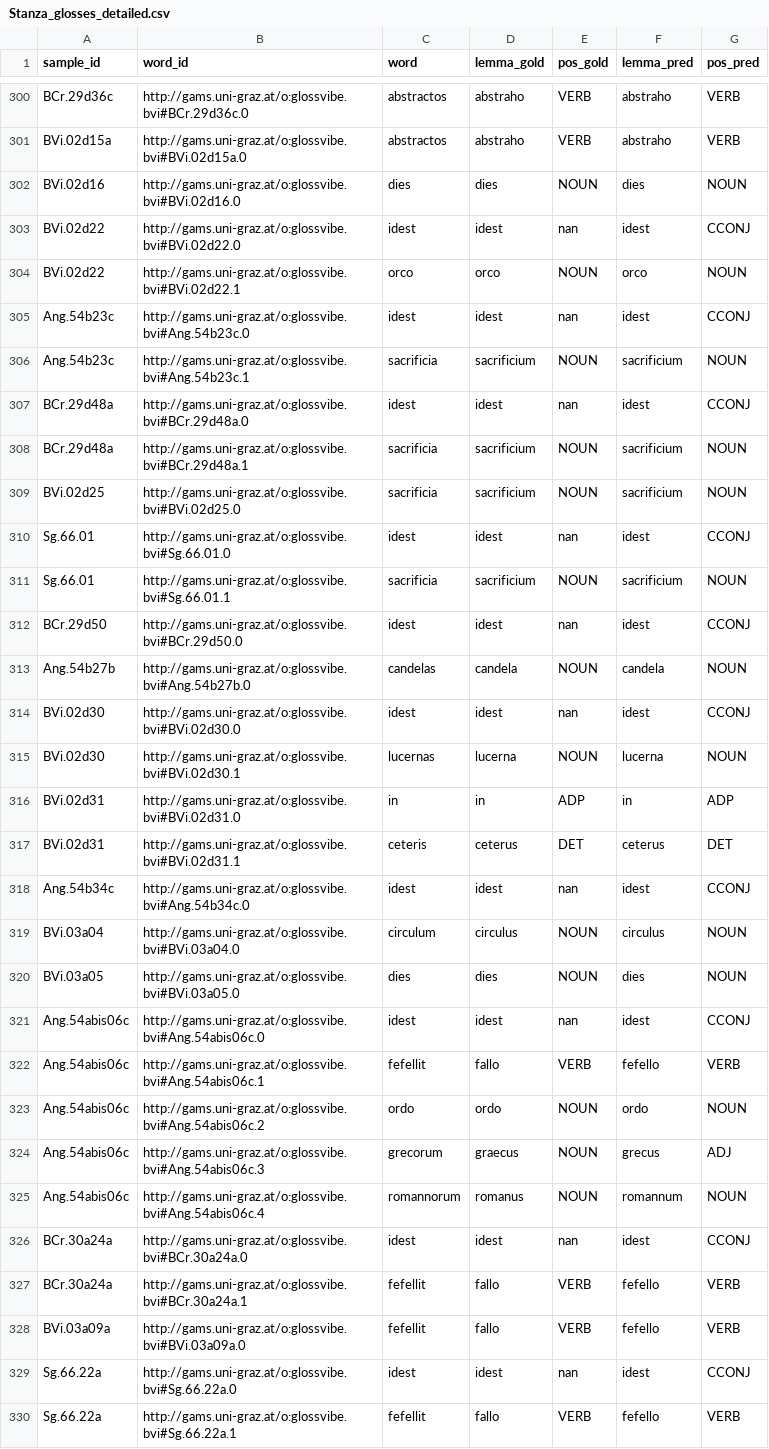
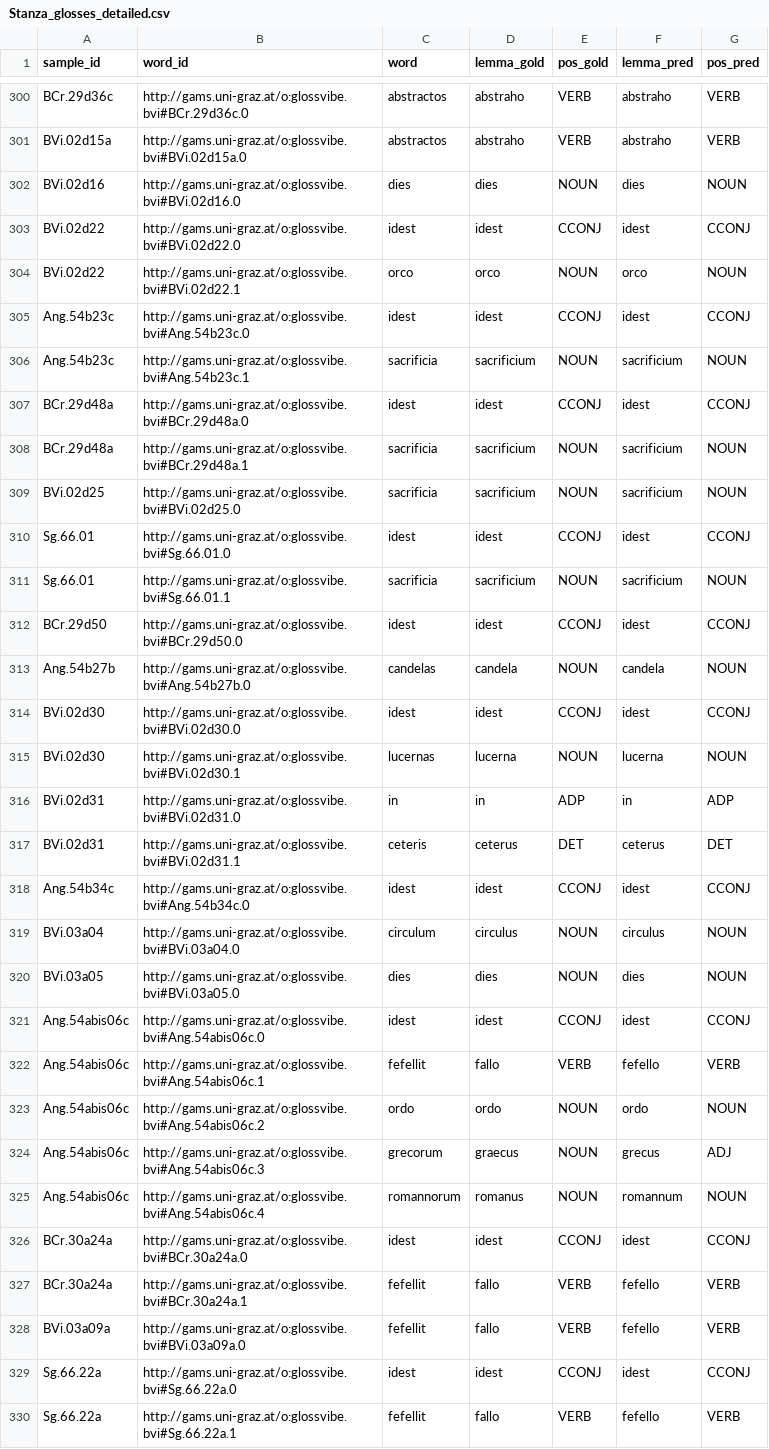
Before and after one commit to TAJSchaaf/LatinNLPTools, a CSV file: results/Stanza_glosses_detailed.csv, drawn as a sheet; only a part is shown, gaps mark what is left out; the diff covers the shown part only.

Commit message:
Updated file results

```diff
--- a/results/Stanza_glosses_detailed.csv
+++ b/results/Stanza_glosses_detailed.csv
@@ -302,14 +302,14 @@ BVi.02d15a,http://gams.uni-graz.at/o:glossvibe.bvi#BVi.02d15a.0,abstractos,abstr
 BVi.02d16,http://gams.uni-graz.at/o:glossvibe.bvi#BVi.02d16.0,dies,dies,NOUN,dies,NOUN
-BVi.02d22,http://gams.uni-graz.at/o:glossvibe.bvi#BVi.02d22.0,idest,idest,nan,idest,CCONJ
+BVi.02d22,http://gams.uni-graz.at/o:glossvibe.bvi#BVi.02d22.0,idest,idest,CCONJ,idest,CCONJ
 BVi.02d22,http://gams.uni-graz.at/o:glossvibe.bvi#BVi.02d22.1,orco,orco,NOUN,orco,NOUN
-Ang.54b23c,http://gams.uni-graz.at/o:glossvibe.bvi#Ang.54b23c.0,idest,idest,nan,idest,CCONJ
+Ang.54b23c,http://gams.uni-graz.at/o:glossvibe.bvi#Ang.54b23c.0,idest,idest,CCONJ,idest,CCONJ
 Ang.54b23c,http://gams.uni-graz.at/o:glossvibe.bvi#Ang.54b23c.1,sacrificia,sacrificium,NOUN,sacrificium,NOUN
-BCr.29d48a,http://gams.uni-graz.at/o:glossvibe.bvi#BCr.29d48a.0,idest,idest,nan,idest,CCONJ
+BCr.29d48a,http://gams.uni-graz.at/o:glossvibe.bvi#BCr.29d48a.0,idest,idest,CCONJ,idest,CCONJ
 BCr.29d48a,http://gams.uni-graz.at/o:glossvibe.bvi#BCr.29d48a.1,sacrificia,sacrificium,NOUN,sacrificium,NOUN
 BVi.02d25,http://gams.uni-graz.at/o:glossvibe.bvi#BVi.02d25.0,sacrificia,sacrificium,NOUN,sacrificium,NOUN
-Sg.66.01,http://gams.uni-graz.at/o:glossvibe.bvi#Sg.66.01.0,idest,idest,nan,idest,CCONJ
+Sg.66.01,http://gams.uni-graz.at/o:glossvibe.bvi#Sg.66.01.0,idest,idest,CCONJ,idest,CCONJ
 Sg.66.01,http://gams.uni-graz.at/o:glossvibe.bvi#Sg.66.01.1,sacrificia,sacrificium,NOUN,sacrificium,NOUN
-BCr.29d50,http://gams.uni-graz.at/o:glossvibe.bvi#BCr.29d50.0,idest,idest,nan,idest,CCONJ
+BCr.29d50,http://gams.uni-graz.at/o:glossvibe.bvi#BCr.29d50.0,idest,idest,CCONJ,idest,CCONJ
 Ang.54b27b,http://gams.uni-graz.at/o:glossvibe.bvi#Ang.54b27b.0,candelas,candela,NOUN,candela,NOUN
-BVi.02d30,http://gams.uni-graz.at/o:glossvibe.bvi#BVi.02d30.0,idest,idest,nan,idest,CCONJ
+BVi.02d30,http://gams.uni-graz.at/o:glossvibe.bvi#BVi.02d30.0,idest,idest,CCONJ,idest,CCONJ
 BVi.02d30,http://gams.uni-graz.at/o:glossvibe.bvi#BVi.02d30.1,lucernas,lucerna,NOUN,lucerna,NOUN
@@ -317,6 +317,6 @@ BVi.02d31,http://gams.uni-graz.at/o:glossvibe.bvi#BVi.02d31.0,in,in,ADP,in,ADP
 BVi.02d31,http://gams.uni-graz.at/o:glossvibe.bvi#BVi.02d31.1,ceteris,ceterus,DET,ceterus,DET
-Ang.54b34c,http://gams.uni-graz.at/o:glossvibe.bvi#Ang.54b34c.0,idest,idest,nan,idest,CCONJ
+Ang.54b34c,http://gams.uni-graz.at/o:glossvibe.bvi#Ang.54b34c.0,idest,idest,CCONJ,idest,CCONJ
 BVi.03a04,http://gams.uni-graz.at/o:glossvibe.bvi#BVi.03a04.0,circulum,circulus,NOUN,circulus,NOUN
 BVi.03a05,http://gams.uni-graz.at/o:glossvibe.bvi#BVi.03a05.0,dies,dies,NOUN,dies,NOUN
-Ang.54abis06c,http://gams.uni-graz.at/o:glossvibe.bvi#Ang.54abis06c.0,idest,idest,nan,idest,CCONJ
+Ang.54abis06c,http://gams.uni-graz.at/o:glossvibe.bvi#Ang.54abis06c.0,idest,idest,CCONJ,idest,CCONJ
 Ang.54abis06c,http://gams.uni-graz.at/o:glossvibe.bvi#Ang.54abis06c.1,fefellit,fallo,VERB,fefello,VERB
@@ -325,6 +325,6 @@ Ang.54abis06c,http://gams.uni-graz.at/o:glossvibe.bvi#Ang.54abis06c.3,grecorum,g
 Ang.54abis06c,http://gams.uni-graz.at/o:glossvibe.bvi#Ang.54abis06c.4,romannorum,romanus,NOUN,romannum,NOUN
-BCr.30a24a,http://gams.uni-graz.at/o:glossvibe.bvi#BCr.30a24a.0,idest,idest,nan,idest,CCONJ
+BCr.30a24a,http://gams.uni-graz.at/o:glossvibe.bvi#BCr.30a24a.0,idest,idest,CCONJ,idest,CCONJ
 BCr.30a24a,http://gams.uni-graz.at/o:glossvibe.bvi#BCr.30a24a.1,fefellit,fallo,VERB,fefello,VERB
 BVi.03a09a,http://gams.uni-graz.at/o:glossvibe.bvi#BVi.03a09a.0,fefellit,fallo,VERB,fefello,VERB
-Sg.66.22a,http://gams.uni-graz.at/o:glossvibe.bvi#Sg.66.22a.0,idest,idest,nan,idest,CCONJ
+Sg.66.22a,http://gams.uni-graz.at/o:glossvibe.bvi#Sg.66.22a.0,idest,idest,CCONJ,idest,CCONJ
 Sg.66.22a,http://gams.uni-graz.at/o:glossvibe.bvi#Sg.66.22a.1,fefellit,fallo,VERB,fefello,VERB
```
Also changed, not shown: 78 edited cells elsewhere in this file, 1 other file.
